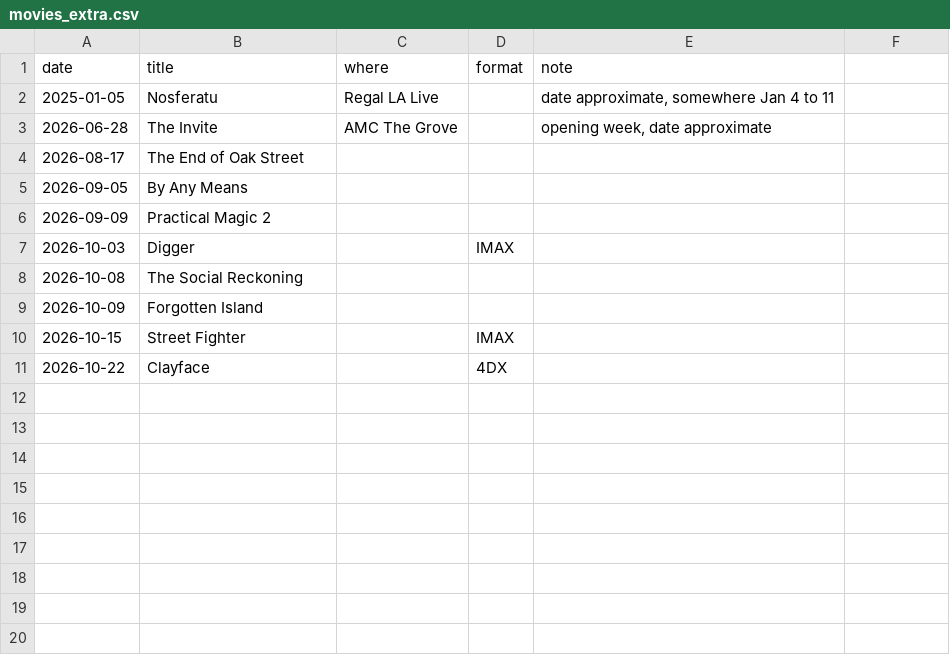
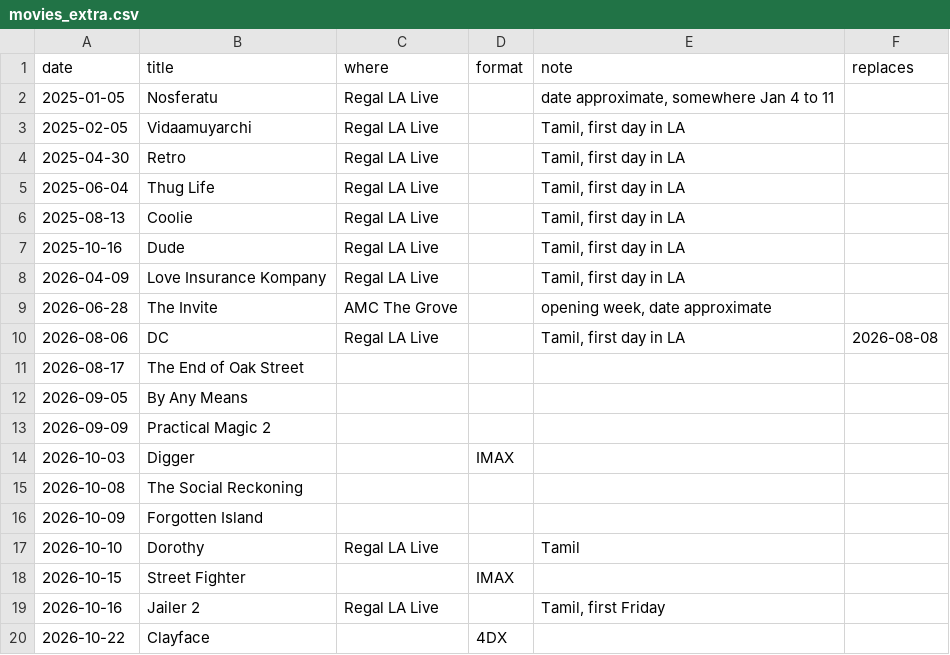
Before and after one commit to Michael-on-the-Microphone/Michael-on-the-Microphone, a CSV file: data/movies_extra.csv, drawn as a sheet; the diff names each change by its address in the sheet, - before the commit and + after, or states it on an @@ line.

```diff
--- a/data/movies_extra.csv
+++ b/data/movies_extra.csv
-F1: (empty)
+F1: replaces
+row 3: 2025-02-05 | Vidaamuyarchi | Regal LA Live |  | Tamil, first day in LA
+row 4: 2025-04-30 | Retro | Regal LA Live |  | Tamil, first day in LA
+row 5: 2025-06-04 | Thug Life | Regal LA Live |  | Tamil, first day in LA
+row 6: 2025-08-13 | Coolie | Regal LA Live |  | Tamil, first day in LA
+row 7: 2025-10-16 | Dude | Regal LA Live |  | Tamil, first day in LA
+row 8: 2026-04-09 | Love Insurance Kompany | Regal LA Live |  | Tamil, first day in LA
+row 10: 2026-08-06 | DC | Regal LA Live |  | Tamil, first day in LA | 2026-08-08
+row 17: 2026-10-10 | Dorothy | Regal LA Live |  | Tamil
+row 19: 2026-10-16 | Jailer 2 | Regal LA Live |  | Tamil, first Friday
```
Also changed, not shown: 2 other files.
